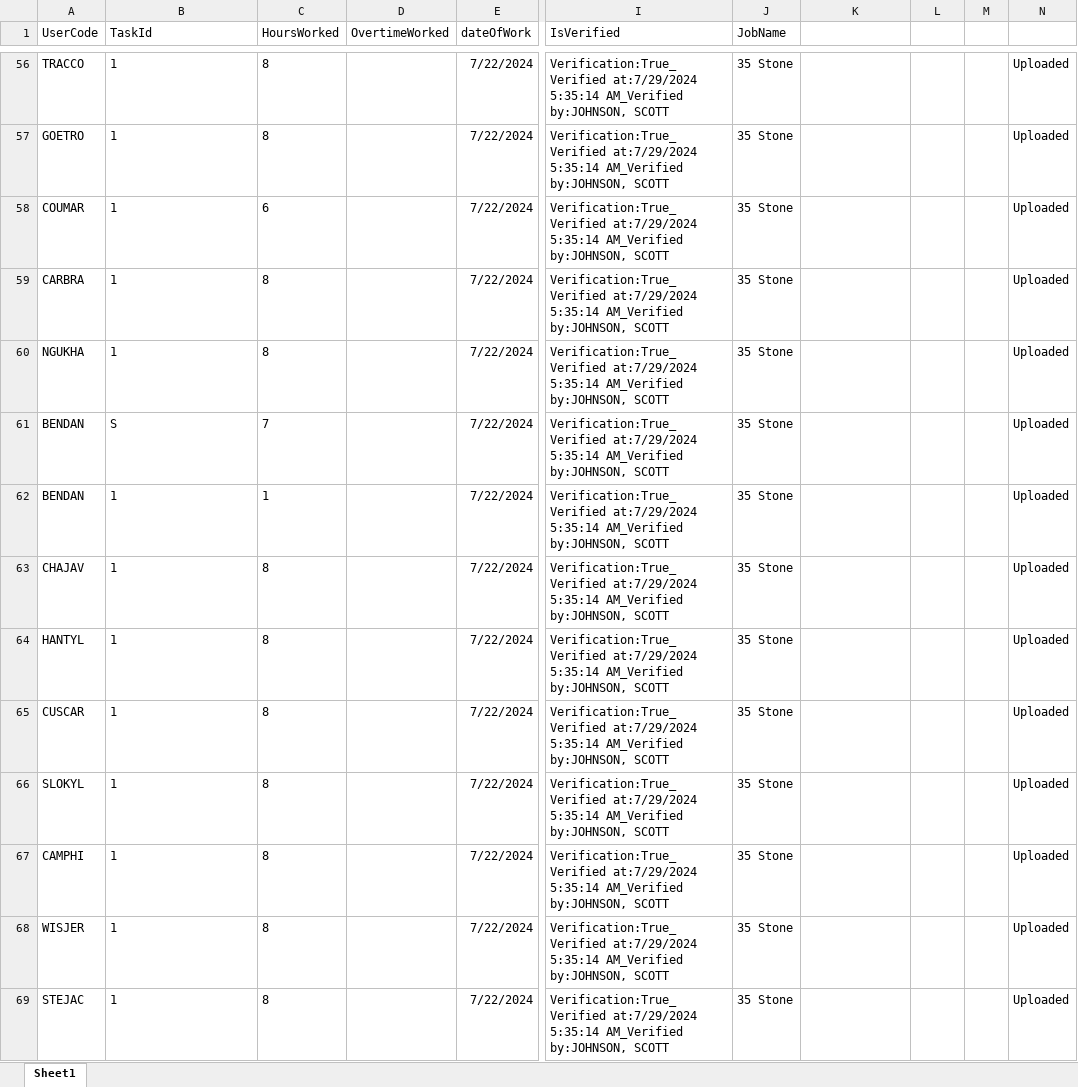
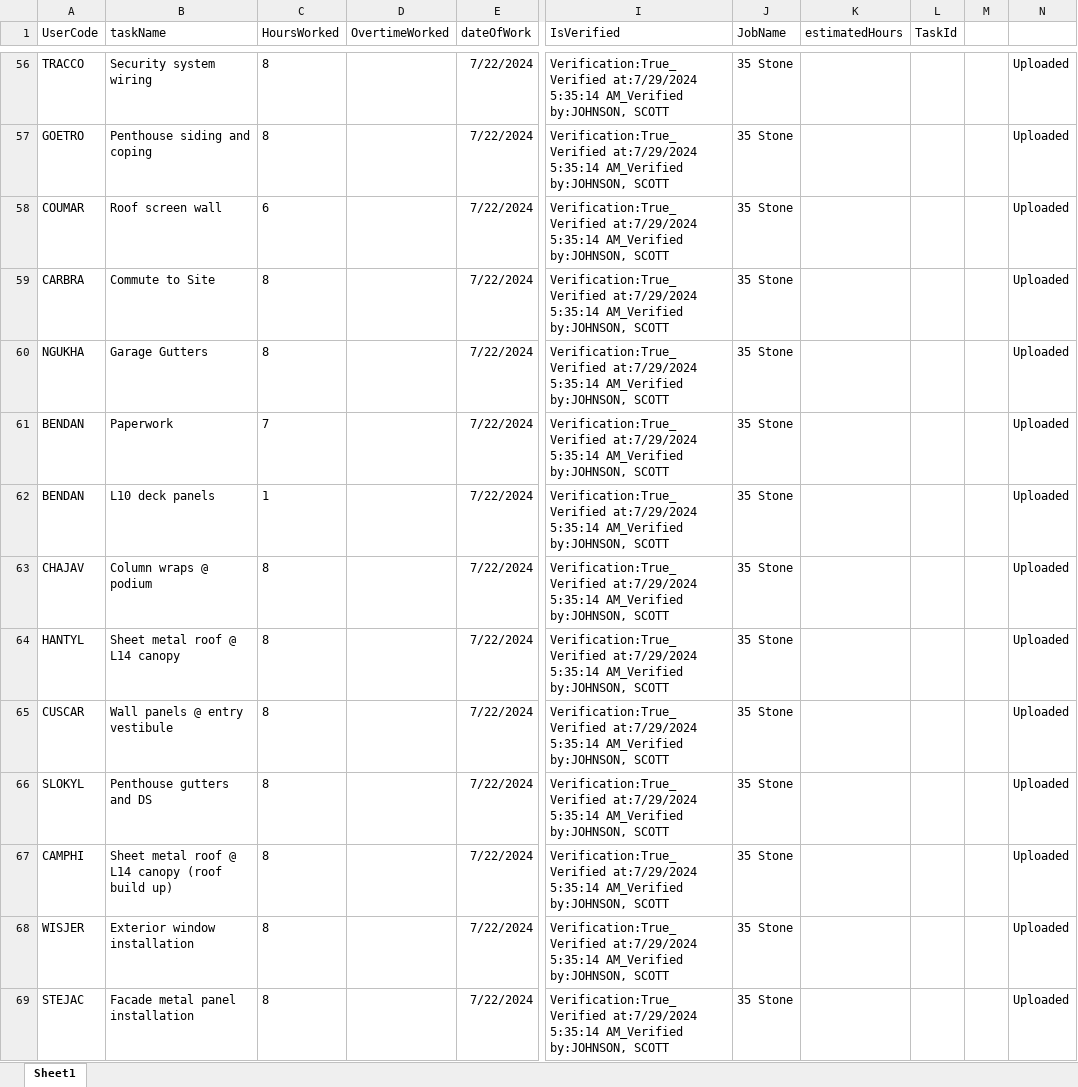
Before and after one commit to tazzledazzle/spa-full-stack, an Excel workbook: src/main/resources/Test6446Job.xlsx, sheet Sheet1, drawn as a sheet; only a part is shown, gaps mark what is left out; values as stored, in another font and other column widths than the file's, no borders; conditional formats not drawn; the diff covers the shown part only; the diff names each change by its address in the sheet, - before the commit and + after, or states it on an @@ line.

```diff
--- a/src/main/resources/Test6446Job.xlsx (sheet Sheet1)
+++ b/src/main/resources/Test6446Job.xlsx (sheet Sheet1)
-B1: TaskId
+B1: taskName
-K1: (empty)
+K1: estimatedHours
-L1: (empty)
+L1: TaskId
-B56 (taskName): 1
+B56 (taskName): Security system wiring
-B57 (taskName): 1
+B57 (taskName): Penthouse siding and coping
-B58 (taskName): 1
+B58 (taskName): Roof screen wall
-B59 (taskName): 1
+B59 (taskName): Commute to Site
-B60 (taskName): 1
+B60 (taskName): Garage Gutters
-B61 (taskName): S
+B61 (taskName): Paperwork
-B62 (taskName): 1
+B62 (taskName): L10 deck panels
-B63 (taskName): 1
+B63 (taskName): Column wraps @ podium
-B64 (taskName): 1
+B64 (taskName): Sheet metal roof @ L14 canopy
-B65 (taskName): 1
+B65 (taskName): Wall panels @ entry vestibule
-B66 (taskName): 1
+B66 (taskName): Penthouse gutters and DS
-B67 (taskName): 1
+B67 (taskName): Sheet metal roof @ L14 canopy (roof build up)
-B68 (taskName): 1
+B68 (taskName): Exterior window installation
-B69 (taskName): 1
+B69 (taskName): Facade metal panel installation
```
Also changed, not shown: 1483 edited cells elsewhere in this sheet, 4 other files.
